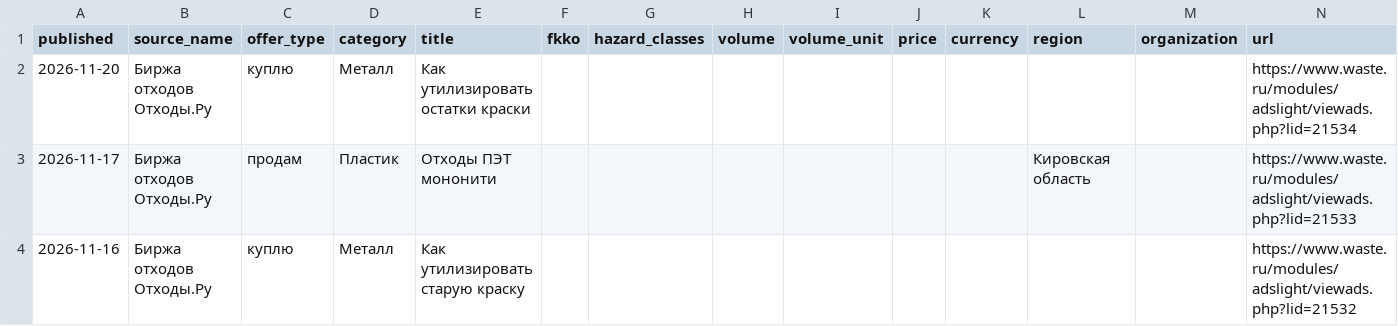
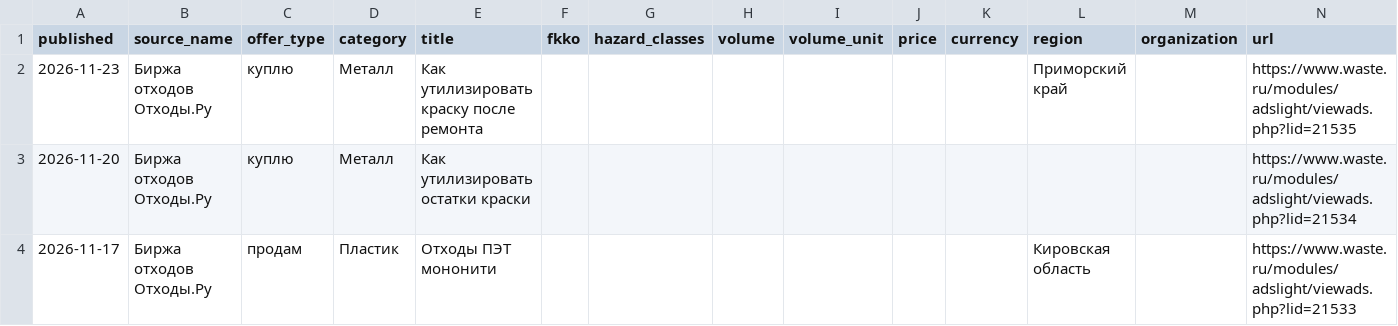
Before and after one commit to vladosick-git/parser-eco-demo, a CSV file: data/waste.csv, drawn as a sheet; only a part is shown; the shorter side is filled out with more unchanged rows; the diff names each change by its address in the sheet, - before the commit and + after, or states it on an @@ line.

```diff
--- a/data/waste.csv
+++ b/data/waste.csv
+row 2: 2026-11-23 | Биржа отходов Отходы.Ру | куплю | Металл | Как утилизировать краску после ремонта |  |  |  |  |  |  | Приморский край |  | https://www.waste.ru/modules/adslight/viewads.php?lid=21535
```
Also changed, not shown: 4 other files.
